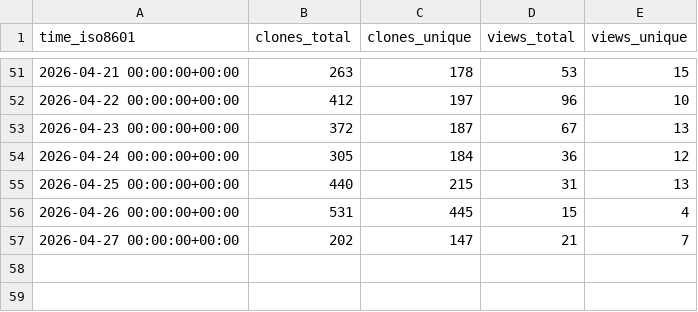
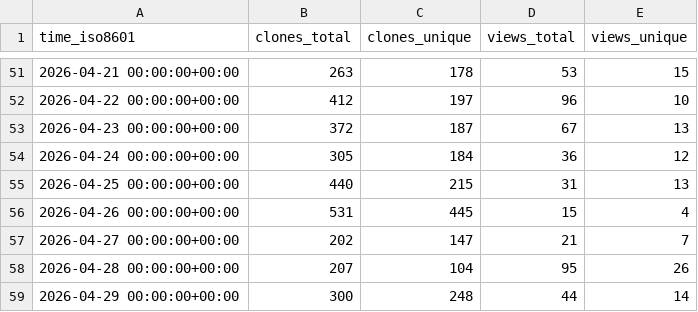
Before and after one commit to YosemiteCrew/Yosemite-Crew, a CSV file: YosemiteCrew/Yosemite-Crew/ghrs-data/views_clones_aggregate.csv, drawn as a sheet; only a part is shown, gaps mark what is left out.

```diff
--- a/YosemiteCrew/Yosemite-Crew/ghrs-data/views_clones_aggregate.csv
+++ b/YosemiteCrew/Yosemite-Crew/ghrs-data/views_clones_aggregate.csv
@@ -57 +57,3 @@ time_iso8601,clones_total,clones_unique,views_total,views_unique
 2026-04-27 00:00:00+00:00,202,147,21,7
+2026-04-28 00:00:00+00:00,207,104,95,26
+2026-04-29 00:00:00+00:00,300,248,44,14
```
Also changed, not shown: 1 other file.
